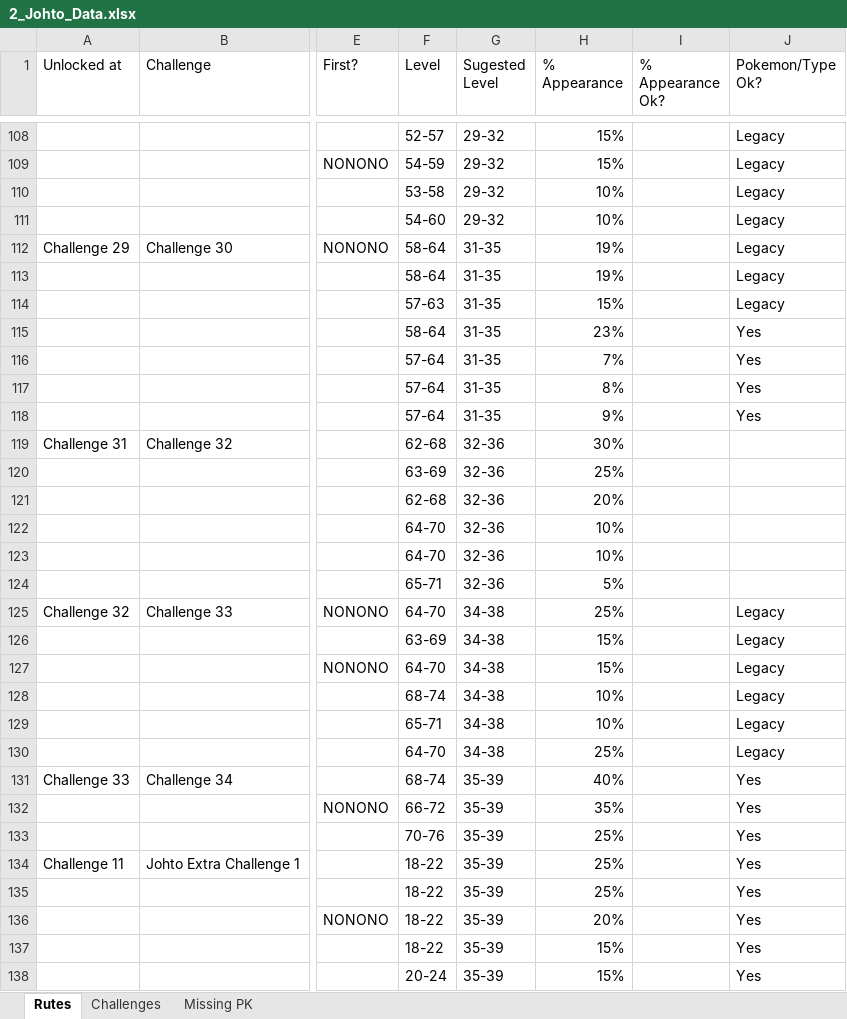
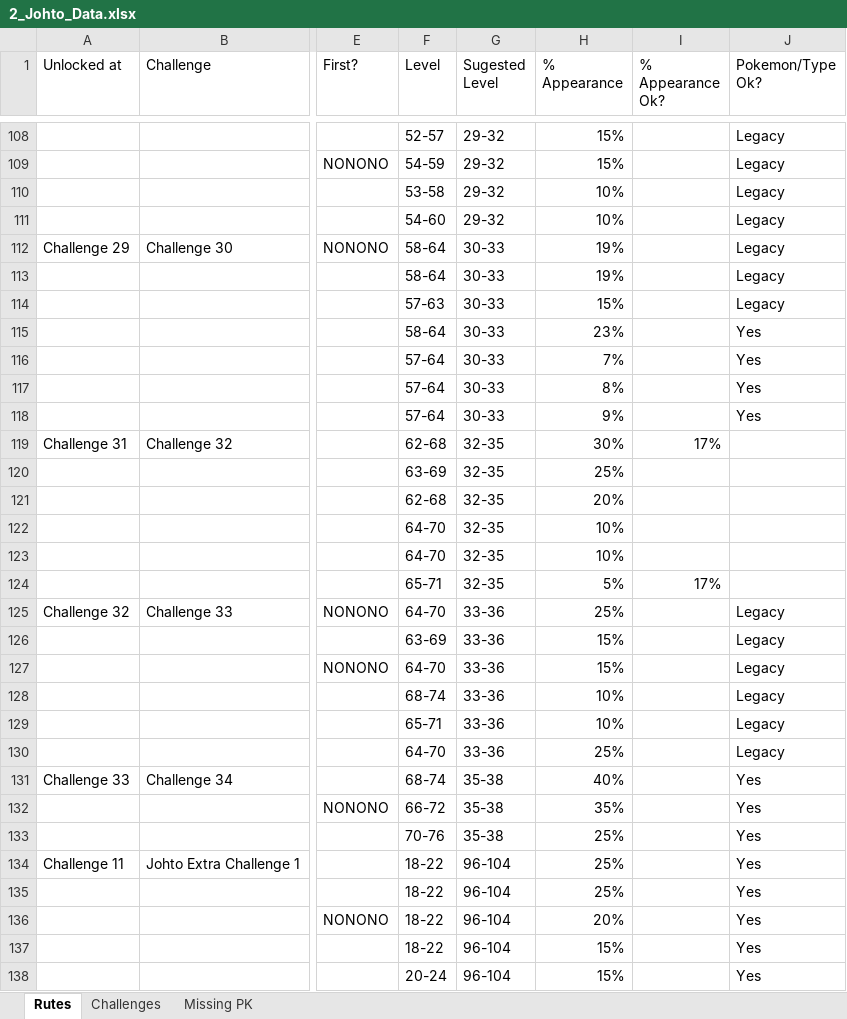
Before and after one commit to lsampaio1337-beep/PiW, an Excel workbook: 2_Johto_Data.xlsx, sheet Rutes, drawn as a sheet; only a part is shown, gaps mark what is left out; values as stored, in another font and other column widths than the file's, no borders; the diff covers the shown part only; the diff names each change by its address in the sheet, - before the commit and + after, or states it on an @@ line.

```diff
--- a/2_Johto_Data.xlsx (sheet Rutes)
+++ b/2_Johto_Data.xlsx (sheet Rutes)
-G112:G118 (Sugested Level): 31-35
+G112:G118 (Sugested Level): 30-33
-G119:G124 (Sugested Level): 32-36
+G119:G124 (Sugested Level): 32-35
-I119 (% Appearance Ok?): (empty)
+I119 (% Appearance Ok?): 17%
-I124 (% Appearance Ok?): (empty)
+I124 (% Appearance Ok?): 17%
-G125:G130 (Sugested Level): 34-38
+G125:G130 (Sugested Level): 33-36
-G131:G133 (Sugested Level): 35-39
+G131:G133 (Sugested Level): 35-38
-G134:G138 (Sugested Level): 35-39
+G134:G138 (Sugested Level): 96-104
```
Also changed, not shown: 218 edited cells elsewhere in this sheet, 1_Kanto_Data.xlsx, 3_Hoenn_Data.xlsx, 20 other files.
